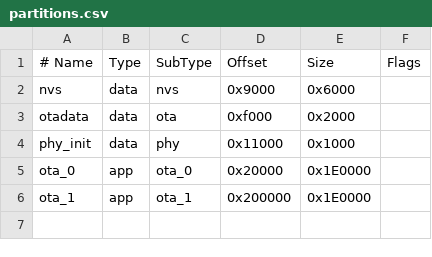
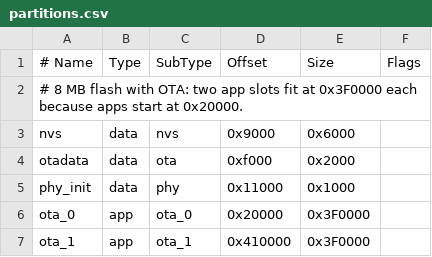
Before and after one commit to LOCOSP/projectZero, a CSV file: ESP32C5/partitions.csv, drawn as a sheet.

Commit message:
fix(flash): seed both OTA slots by default for ESP32-C5 N8R8

```diff
--- a/ESP32C5/partitions.csv
+++ b/ESP32C5/partitions.csv
@@ -1,2 +1,3 @@
 # Name,   Type, SubType, Offset,  Size, Flags
+# 8 MB flash with OTA: two app slots fit at 0x3F0000 each because apps start at 0x20000.
 nvs,      data, nvs,     0x9000,  0x6000,
@@ -4,3 +5,3 @@ otadata,  data, ota,     0xf000,  0x2000,
 phy_init, data, phy,     0x11000, 0x1000,
-ota_0,    app,  ota_0,   0x20000,  0x1E0000,
-ota_1,    app,  ota_1,   0x200000, 0x1E0000,
+ota_0,    app,  ota_0,   0x20000,  0x3F0000,
+ota_1,    app,  ota_1,   0x410000, 0x3F0000,
```
Also changed, not shown: 4 other files.
